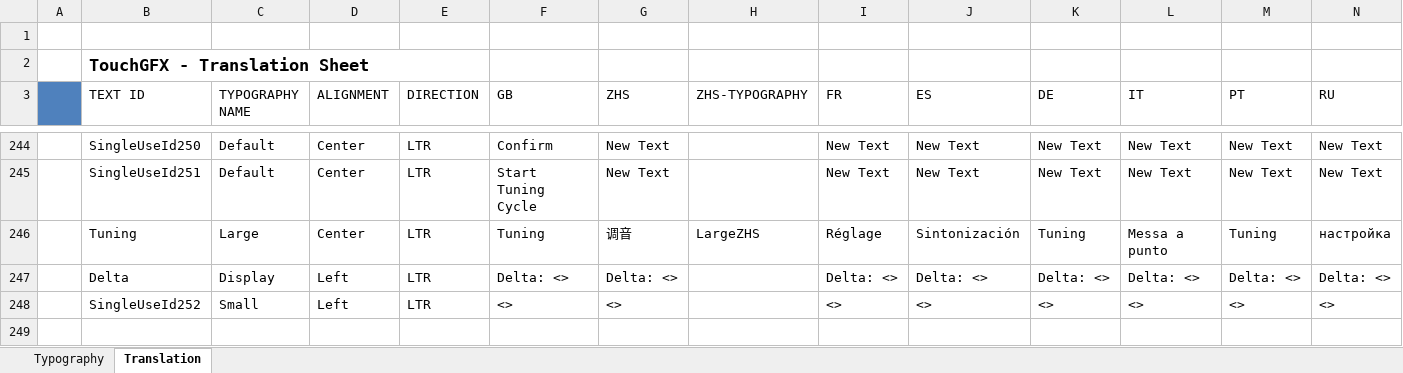
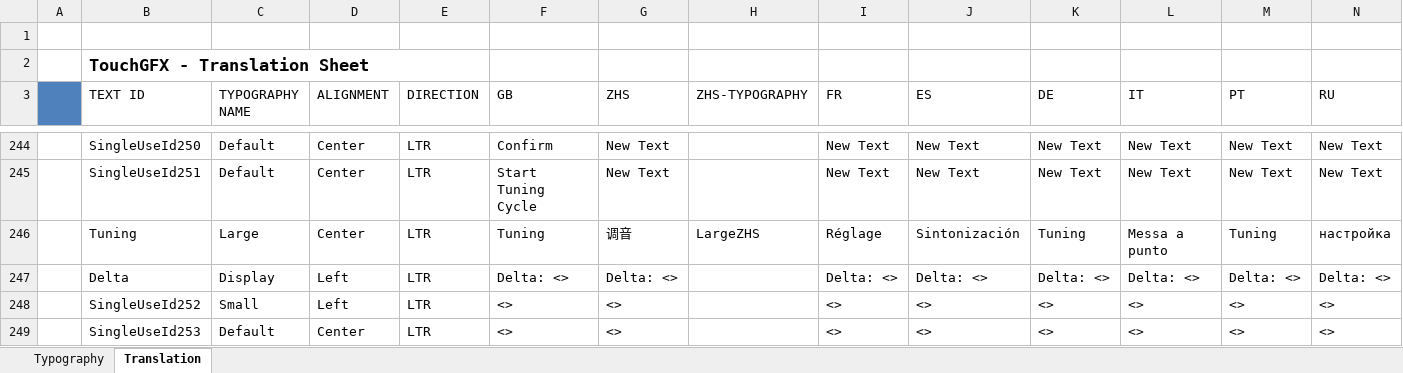
Before and after one commit to john-giles-ff/Recover, an Excel workbook: RECOVER/assets/texts/texts.xlsx, sheet Translation, drawn as a sheet; only a part is shown, gaps mark what is left out; values as stored, in another font and other column widths than the file's, no borders; rows hold the shown columns only; the diff names each change by its address in the sheet, - before the commit and + after, or states it on an @@ line.

```diff
--- a/RECOVER/assets/texts/texts.xlsx (sheet Translation)
+++ b/RECOVER/assets/texts/texts.xlsx (sheet Translation)
+row 249:  | SingleUseId253 | Default | Center | LTR | <> | <> |  | <> | <> | <> | <> | <> | <>
```
Also changed, not shown: 7 other files.
